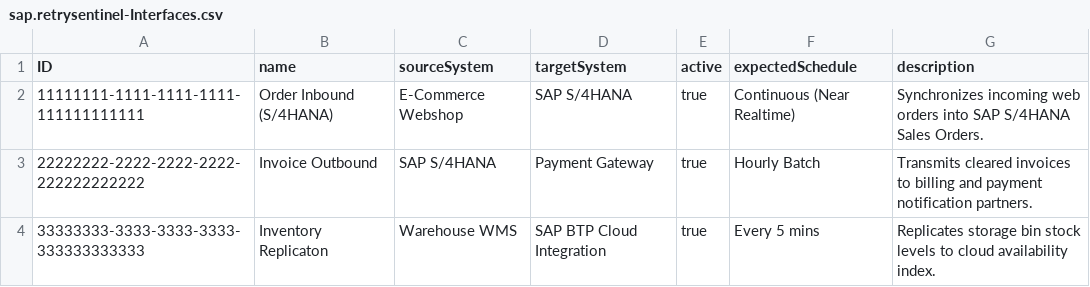
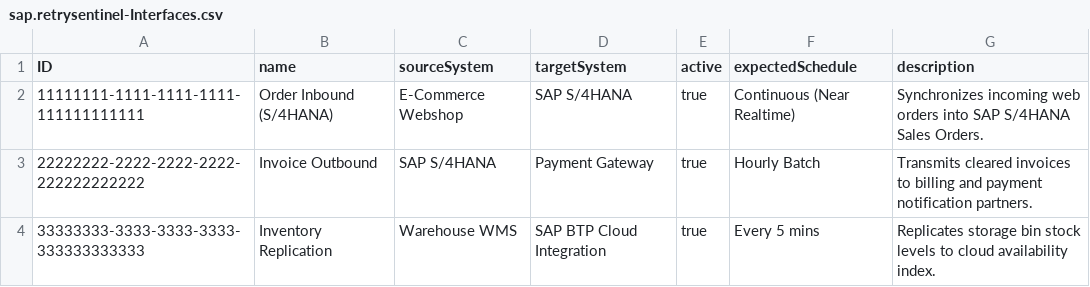
Before and after one commit to rasmusmaria26-cell/Restorm, a CSV file: db/data/sap.retrysentinel-Interfaces.csv, drawn as a sheet.

```diff
--- a/db/data/sap.retrysentinel-Interfaces.csv
+++ b/db/data/sap.retrysentinel-Interfaces.csv
@@ -3,2 +3,2 @@ ID;name;sourceSystem;targetSystem;active;expectedSchedule;description
 22222222-2222-2222-2222-222222222222;Invoice Outbound;SAP S/4HANA;Payment Gateway;true;Hourly Batch;Transmits cleared invoices to billing and payment notification partners.
-33333333-3333-3333-3333-333333333333;Inventory Replicaton;Warehouse WMS;SAP BTP Cloud Integration;true;Every 5 mins;Replicates storage bin stock levels to cloud availability index.
+33333333-3333-3333-3333-333333333333;Inventory Replication;Warehouse WMS;SAP BTP Cloud Integration;true;Every 5 mins;Replicates storage bin stock levels to cloud availability index.
```
Also changed, not shown: 23 other files.
